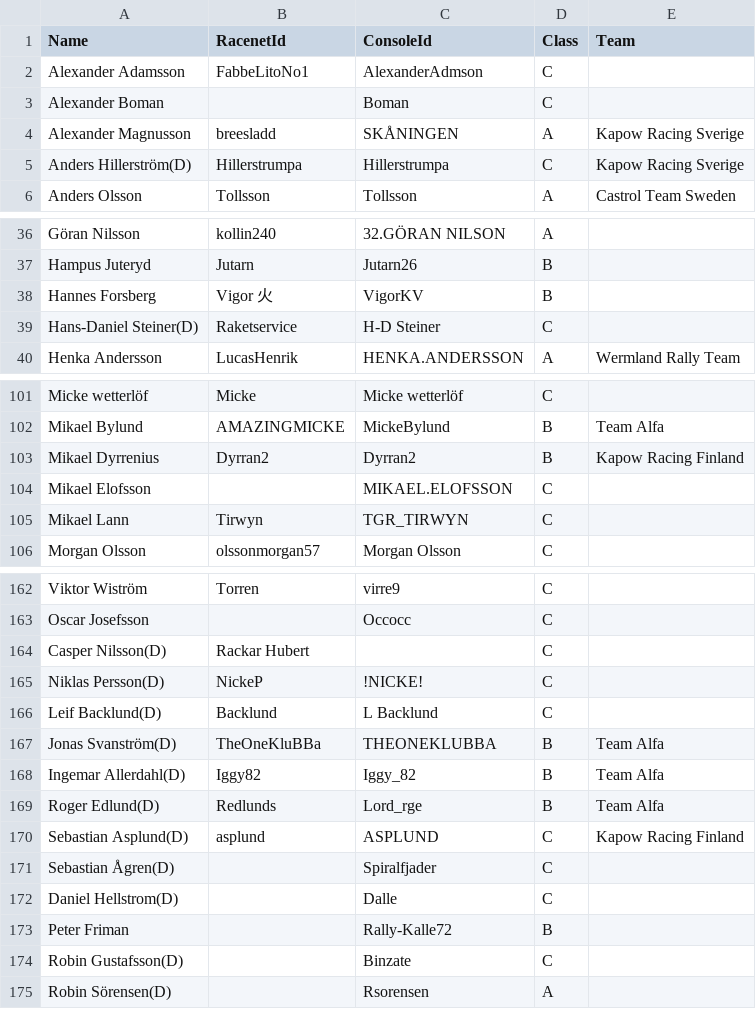
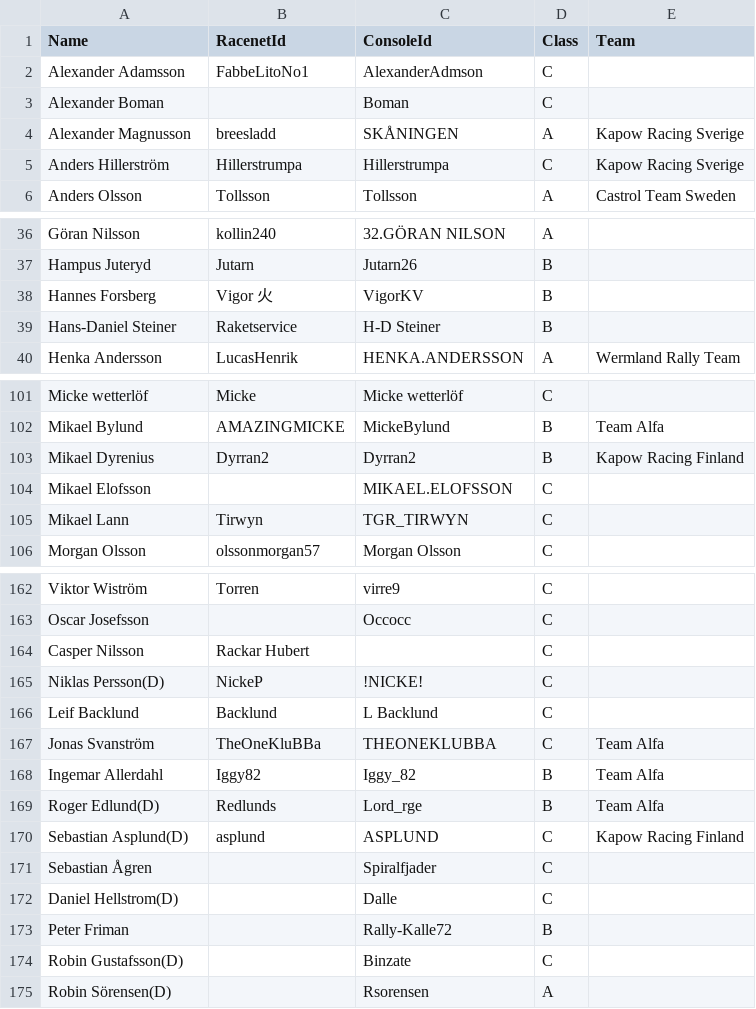
Before and after one commit to kapoow/rally-round, a CSV file: src/state/maintmaster-supercupen/drivers.csv, drawn as a sheet; only a part is shown, gaps mark what is left out.

Commit message:
driver updates

```diff
--- a/src/state/maintmaster-supercupen/drivers.csv
+++ b/src/state/maintmaster-supercupen/drivers.csv
@@ -4,3 +4,3 @@ Alexander Boman,,Boman,C,
 Alexander Magnusson,breesladd,SKÅNINGEN,A,Kapow Racing Sverige
-Anders Hillerström(D),Hillerstrumpa,Hillerstrumpa,C,Kapow Racing Sverige
+Anders Hillerström,Hillerstrumpa,Hillerstrumpa,C,Kapow Racing Sverige
 Anders Olsson,Tollsson,Tollsson,A,Castrol Team Sweden
@@ -38,3 +38,3 @@ Hampus Juteryd,Jutarn,Jutarn26,B,
 Hannes Forsberg,Vigor 火,VigorKV,B,
-Hans-Daniel Steiner(D),Raketservice,H-D Steiner,C,
+Hans-Daniel Steiner,Raketservice,H-D Steiner,B,
 Henka Andersson,LucasHenrik,HENKA.ANDERSSON,A,Wermland Rally Team
@@ -102,3 +102,3 @@ Micke wetterlöf,Micke,Micke wetterlöf,C,
 Mikael Bylund,AMAZINGMICKE,MickeBylund,B,Team Alfa
-Mikael Dyrrenius,Dyrran2,Dyrran2,B,Kapow Racing Finland
+Mikael Dyrenius,Dyrran2,Dyrran2,B,Kapow Racing Finland
 Mikael Elofsson,,MIKAEL.ELOFSSON,C,
@@ -163,10 +163,10 @@ Viktor Wiström,Torren,virre9,C,
 Oscar Josefsson,,Occocc,C,
-Casper Nilsson(D),Rackar Hubert,,C,
+Casper Nilsson,Rackar Hubert,,C,
 Niklas Persson(D),NickeP,!NICKE!,C,
-Leif Backlund(D),Backlund,L Backlund,C,
-Jonas Svanström(D),TheOneKluBBa,THEONEKLUBBA,B,Team Alfa
-Ingemar Allerdahl(D),Iggy82,Iggy_82,B,Team Alfa
+Leif Backlund,Backlund,L Backlund,C,
+Jonas Svanström,TheOneKluBBa,THEONEKLUBBA,C,Team Alfa
+Ingemar Allerdahl,Iggy82,Iggy_82,B,Team Alfa
 Roger Edlund(D),Redlunds,Lord_rge,B,Team Alfa
 Sebastian Asplund(D),asplund,ASPLUND,C,Kapow Racing Finland
-Sebastian Ågren(D),,Spiralfjader,C,
+Sebastian Ågren,,Spiralfjader,C,
 Daniel Hellstrom(D),,Dalle,C,
```
Also changed, not shown: src/state/maintmaster-supportserien/drivers.csv, 1 other file.
